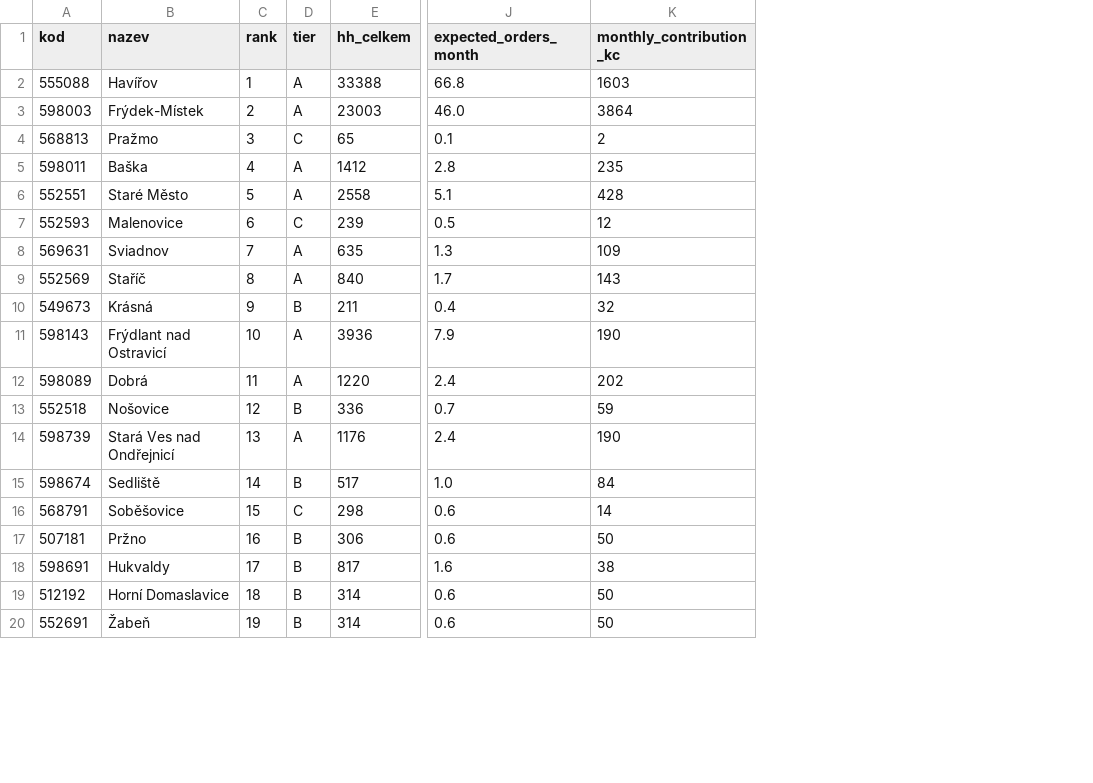
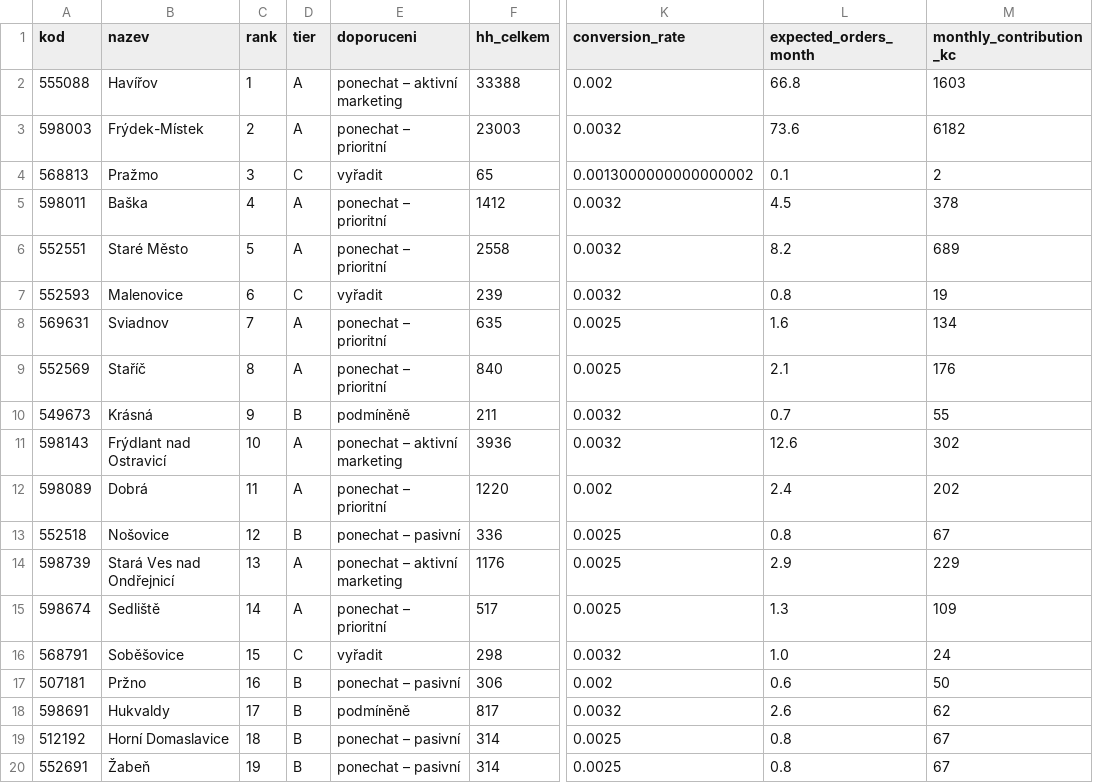
Before and after one commit to MetrPikeska/vecerkaplus-spatial-analyst, a CSV file: output/obce_scoring.csv, drawn as a sheet; only a part is shown, gaps mark what is left out; addresses are those after the commit; the diff covers the shown part only; the diff names each change by its address in the sheet, - before the commit and + after, or states it on an @@ line.

```diff
--- a/output/obce_scoring.csv
+++ b/output/obce_scoring.csv
+column E (doporuceni), rows 2-20: ponechat – aktivní marketing | ponechat – prioritní | vyřadit | ponechat – prioritní | ponechat – prioritní | vyřadit | ponechat – prioritní | ponechat – prioritní | podmíněně | ponechat – aktivní marketing | ponechat – prioritní | ponechat – pasivní | ponechat – aktivní marketing | ponechat – prioritní | vyřadit | ponechat – pasivní | podmíněně | ponechat – pasivní | ponechat – pasivní
+column K (conversion_rate), rows 2-20: 0.002 | 0.0032 | 0.0013000000000000002 | 0.0032 | 0.0032 | 0.0032 | 0.0025 | 0.0025 | 0.0032 | 0.0032 | 0.002 | 0.0025 | 0.0025 | 0.0025 | 0.0032 | 0.002 | 0.0032 | 0.0025 | 0.0025
-L3 (expected_orders_month): 46.0
+L3 (expected_orders_month): 73.6
-M3 (monthly_contribution_kc): 3864
+M3 (monthly_contribution_kc): 6182
-L5 (expected_orders_month): 2.8
+L5 (expected_orders_month): 4.5
-M5 (monthly_contribution_kc): 235
+M5 (monthly_contribution_kc): 378
-L6 (expected_orders_month): 5.1
+L6 (expected_orders_month): 8.2
-M6 (monthly_contribution_kc): 428
+M6 (monthly_contribution_kc): 689
-L7 (expected_orders_month): 0.5
+L7 (expected_orders_month): 0.8
-M7 (monthly_contribution_kc): 12
+M7 (monthly_contribution_kc): 19
-L8 (expected_orders_month): 1.3
+L8 (expected_orders_month): 1.6
-M8 (monthly_contribution_kc): 109
+M8 (monthly_contribution_kc): 134
-L9 (expected_orders_month): 1.7
+L9 (expected_orders_month): 2.1
-M9 (monthly_contribution_kc): 143
+M9 (monthly_contribution_kc): 176
-L10 (expected_orders_month): 0.4
+L10 (expected_orders_month): 0.7
-M10 (monthly_contribution_kc): 32
+M10 (monthly_contribution_kc): 55
-L11 (expected_orders_month): 7.9
+L11 (expected_orders_month): 12.6
-M11 (monthly_contribution_kc): 190
+M11 (monthly_contribution_kc): 302
-L13 (expected_orders_month): 0.7
+L13 (expected_orders_month): 0.8
-M13 (monthly_contribution_kc): 59
+M13 (monthly_contribution_kc): 67
-L14 (expected_orders_month): 2.4
+L14 (expected_orders_month): 2.9
-M14 (monthly_contribution_kc): 190
+M14 (monthly_contribution_kc): 229
-D15 (tier): B
+D15 (tier): A
-L15 (expected_orders_month): 1.0
+L15 (expected_orders_month): 1.3
-M15 (monthly_contribution_kc): 84
+M15 (monthly_contribution_kc): 109
-L16 (expected_orders_month): 0.6
+L16 (expected_orders_month): 1.0
-M16 (monthly_contribution_kc): 14
+M16 (monthly_contribution_kc): 24
-L18 (expected_orders_month): 1.6
+L18 (expected_orders_month): 2.6
-M18 (monthly_contribution_kc): 38
+M18 (monthly_contribution_kc): 62
-L19:L20 (expected_orders_month): 0.6
+L19:L20 (expected_orders_month): 0.8
-M19:M20 (monthly_contribution_kc): 50
+M19:M20 (monthly_contribution_kc): 67
```
Also changed, not shown: 81 edited cells elsewhere in this file, output/monte_carlo_results.csv, output/sensitivity_analysis.csv, 46 other files.
